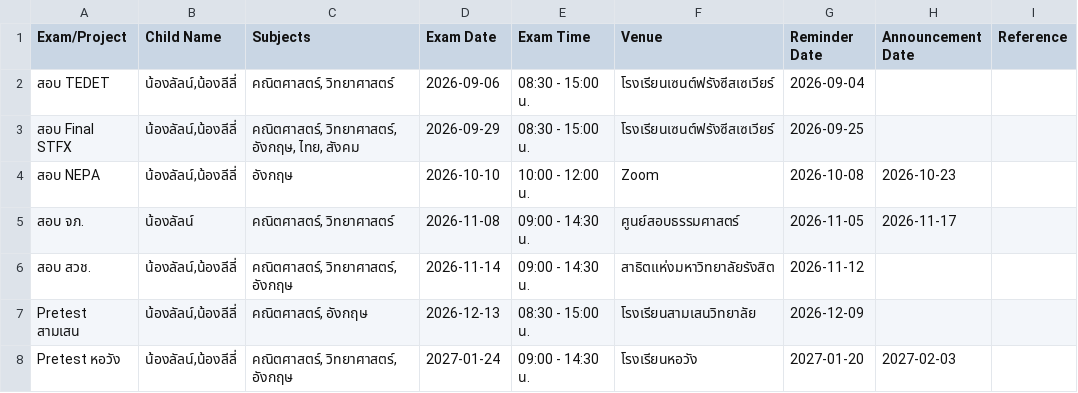
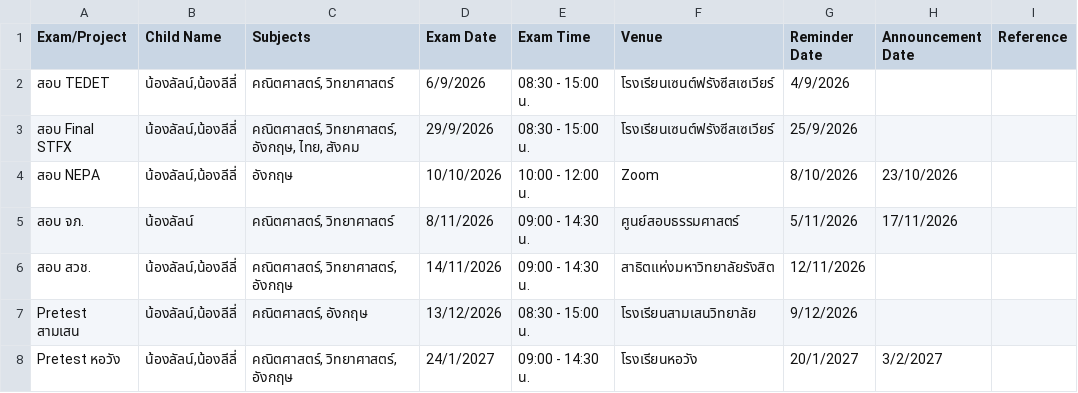
Before and after one commit to wworawann/exam-dashboard, a CSV file: Exam_Tracking_Data_Detail_Tabl.csv, drawn as a sheet; only a part is shown; the diff names each change by its address in the sheet, - before the commit and + after, or states it on an @@ line.

Commit message:
Add files via upload

```diff
--- a/Exam_Tracking_Data_Detail_Tabl.csv
+++ b/Exam_Tracking_Data_Detail_Tabl.csv
-D2 (Exam Date): 2026-09-06
+D2 (Exam Date): 6/9/2026
-G2 (Reminder Date): 2026-09-04
+G2 (Reminder Date): 4/9/2026
-D3 (Exam Date): 2026-09-29
+D3 (Exam Date): 29/9/2026
-G3 (Reminder Date): 2026-09-25
+G3 (Reminder Date): 25/9/2026
-D4 (Exam Date): 2026-10-10
+D4 (Exam Date): 10/10/2026
-G4 (Reminder Date): 2026-10-08
+G4 (Reminder Date): 8/10/2026
-H4 (Announcement Date): 2026-10-23
+H4 (Announcement Date): 23/10/2026
-D5 (Exam Date): 2026-11-08
+D5 (Exam Date): 8/11/2026
-G5 (Reminder Date): 2026-11-05
+G5 (Reminder Date): 5/11/2026
-H5 (Announcement Date): 2026-11-17
+H5 (Announcement Date): 17/11/2026
-D6 (Exam Date): 2026-11-14
+D6 (Exam Date): 14/11/2026
-G6 (Reminder Date): 2026-11-12
+G6 (Reminder Date): 12/11/2026
-D7 (Exam Date): 2026-12-13
+D7 (Exam Date): 13/12/2026
-G7 (Reminder Date): 2026-12-09
+G7 (Reminder Date): 9/12/2026
-D8 (Exam Date): 2027-01-24
+D8 (Exam Date): 24/1/2027
-G8 (Reminder Date): 2027-01-20
+G8 (Reminder Date): 20/1/2027
-H8 (Announcement Date): 2027-02-03
+H8 (Announcement Date): 3/2/2027
```
